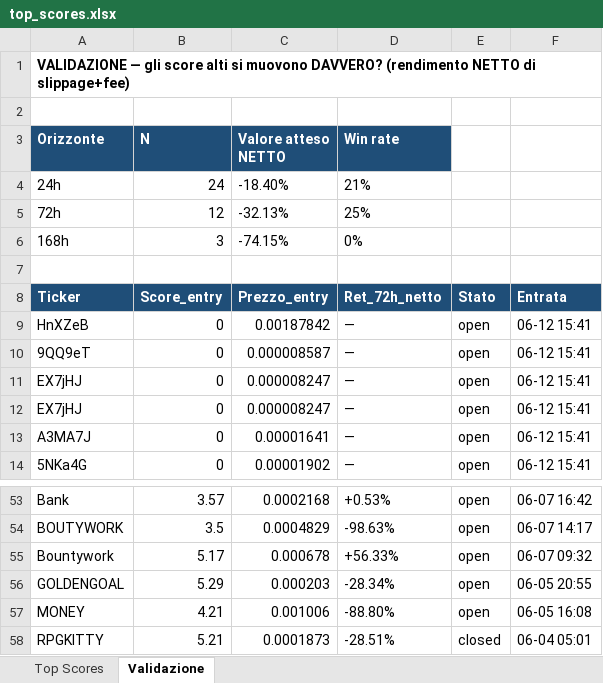
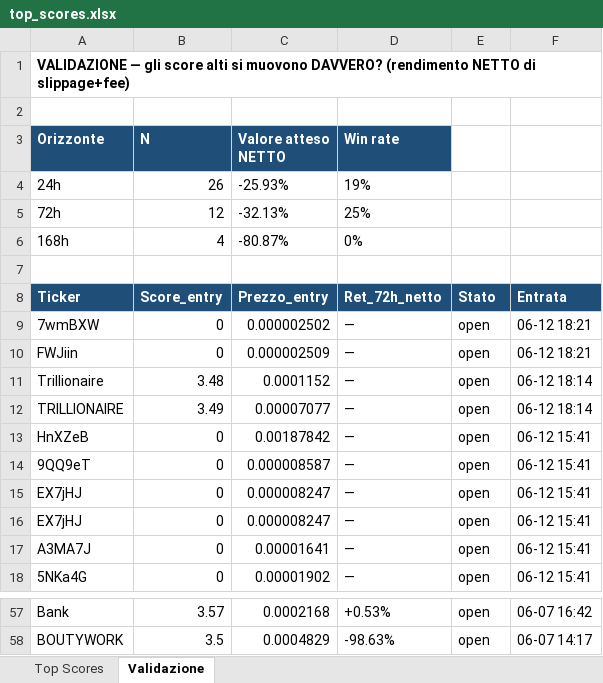
Before and after one commit to nicolostancato-web/crypto-radar, an Excel workbook: top_scores.xlsx, sheet Validazione, drawn as a sheet; only a part is shown, gaps mark what is left out; values as stored, in another font and other column widths than the file's, no borders; removed rows and columns are numbered as before the commit, all else as after; the diff names each change by its address in the sheet, - before the commit and + after, or states it on an @@ line.

```diff
--- a/top_scores.xlsx (sheet Validazione)
+++ b/top_scores.xlsx (sheet Validazione)
-B4 (N): 24
+B4 (N): 26
-C4 (Valore atteso NETTO): -18.40%
+C4 (Valore atteso NETTO): -25.93%
-D4 (Win rate): 21%
+D4 (Win rate): 19%
-B6 (N): 3
+B6 (N): 4
-C6 (Valore atteso NETTO): -74.15%
+C6 (Valore atteso NETTO): -80.87%
+row 9: 7wmBXW | 0 | 0.000002502 | — | open | 06-12 18:21
+row 10: FWJiin | 0 | 0.000002509 | — | open | 06-12 18:21
+row 11: Trillionaire | 3.48 | 0.0001152 | — | open | 06-12 18:14
+row 12: TRILLIONAIRE | 3.49 | 0.00007077 | — | open | 06-12 18:14
-row 55: Bountywork | 5.17 | 0.000678 | +56.33% | open | 06-07 09:32
-row 56: GOLDENGOAL | 5.29 | 0.000203 | -28.34% | open | 06-05 20:55
-row 57: MONEY | 4.21 | 0.001006 | -88.80% | open | 06-05 16:08
-row 58: RPGKITTY | 5.21 | 0.0001873 | -28.51% | closed | 06-04 05:01
```
Also changed, not shown: sheet Top Scores, 2 other files.
